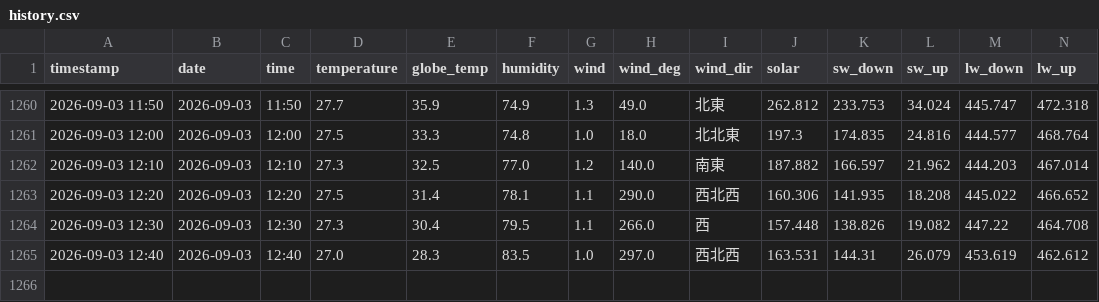
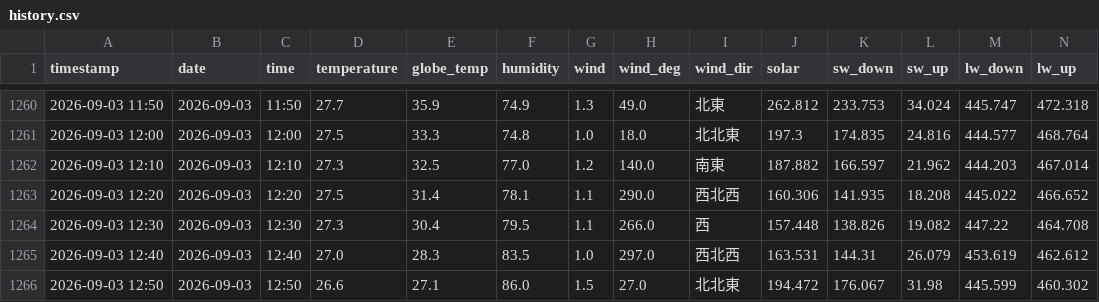
Before and after one commit to kaz0228/TokoCam_WeatherStation, a CSV file: history.csv, drawn as a sheet; only a part is shown, gaps mark what is left out; rows hold the shown columns only; the diff names each change by its address in the sheet, - before the commit and + after, or states it on an @@ line.

```diff
--- a/history.csv
+++ b/history.csv
+row 1266: 2026-09-03 12:50 | 2026-09-03 | 12:50 | 26.6 | 27.1 | 86.0 | 1.5 | 27.0 | 北北東 | 194.472 | 176.067 | 31.98 | 445.599 | 460.302
```
Also changed, not shown: 1 other file.
